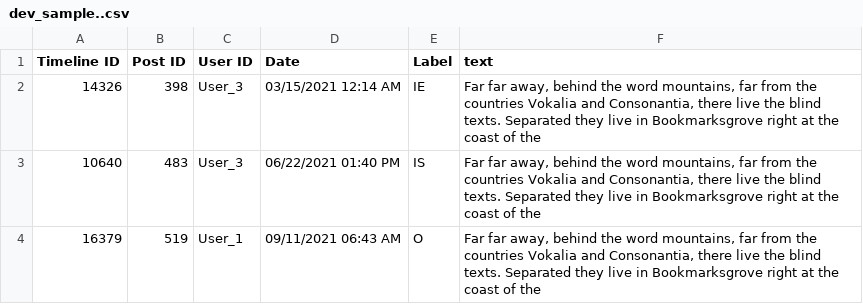
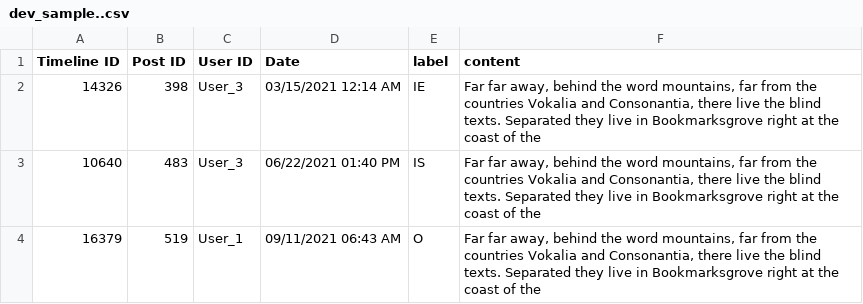
Before and after one commit to manasgaur/CLPsych2022, a CSV file: data/dev_sample..csv, drawn as a sheet; only a part is shown.

```diff
--- a/data/dev_sample..csv
+++ b/data/dev_sample..csv
@@ -1,2 +1,2 @@
-Timeline ID,Post ID,User ID,Date,Label,text
+Timeline ID,Post ID,User ID,Date,label,content
 14326,398,User_3,03/15/2021 12:14 AM,IE,"Far far away, behind the word mountains, far from the countries Vokalia and Consonantia, there live the blind texts. Separated they live in Bookmarksgrove right at the coast of the"
```
Also changed, not shown: data/sample.csv, 6 other files.
